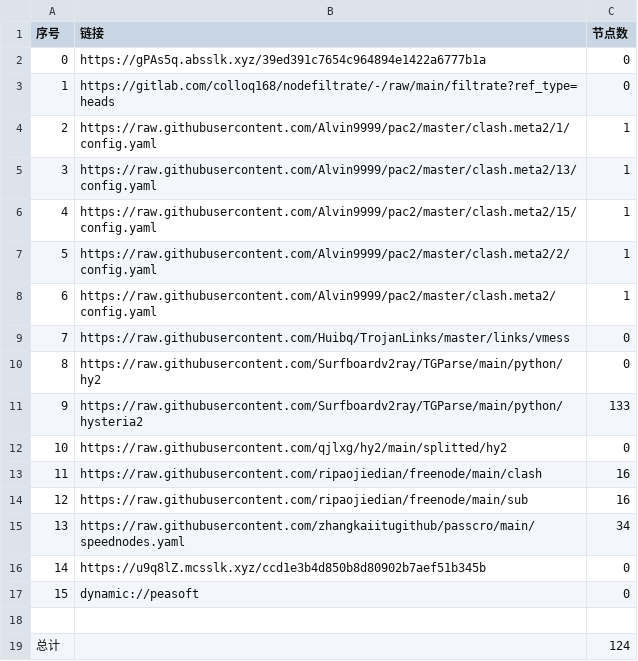
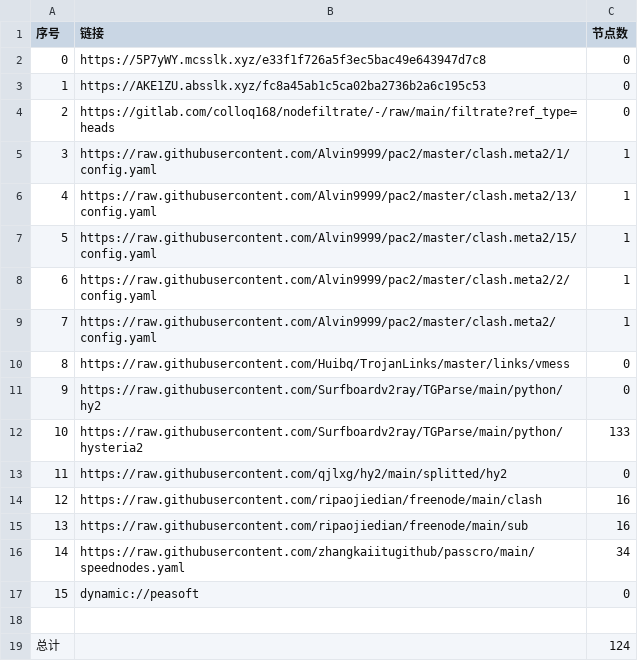
Before and after one commit to tonygyf/AutoMergePublicNodes, a CSV file: list_result.csv, drawn as a sheet; removed rows and columns are numbered as before the commit, all else as after; the diff names each change by its address in the sheet, - before the commit and + after, or states it on an @@ line.

```diff
--- a/list_result.csv
+++ b/list_result.csv
-B2 (链接): https://gPAs5q.absslk.xyz/39ed391c7654c964894e1422a6777b1a
+B2 (链接): https://5P7yWY.mcsslk.xyz/e33f1f726a5f3ec5bac49e643947d7c8
+row 3: 1 | https://AKE1ZU.absslk.xyz/fc8a45ab1c5ca02ba2736b2a6c195c53 | 0
@@ column A (序号) renumbered between rows 4 and 16 @@
-row 16: 14 | https://u9q8lZ.mcsslk.xyz/ccd1e3b4d850b8d80902b7aef51b345b | 0
```
Also changed, not shown: 21 other files.
